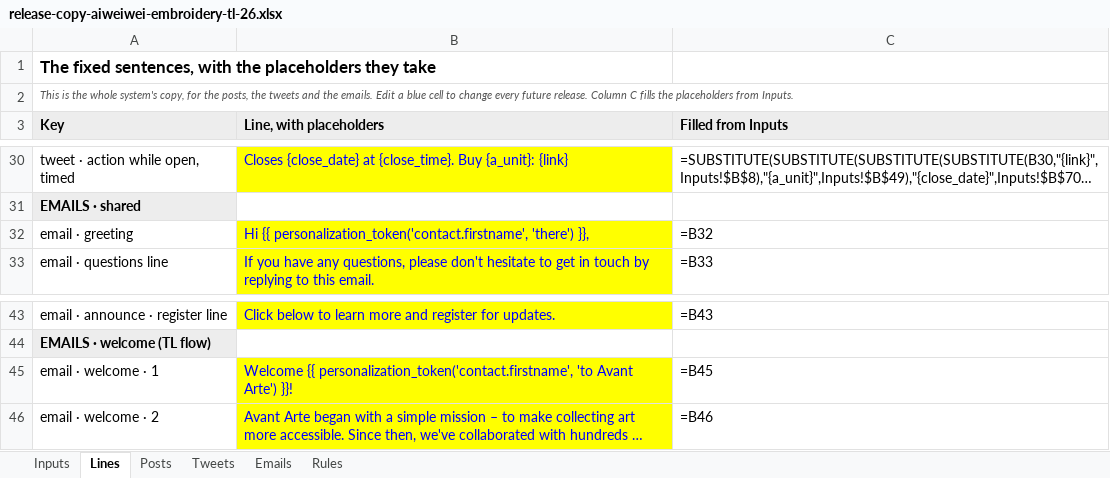
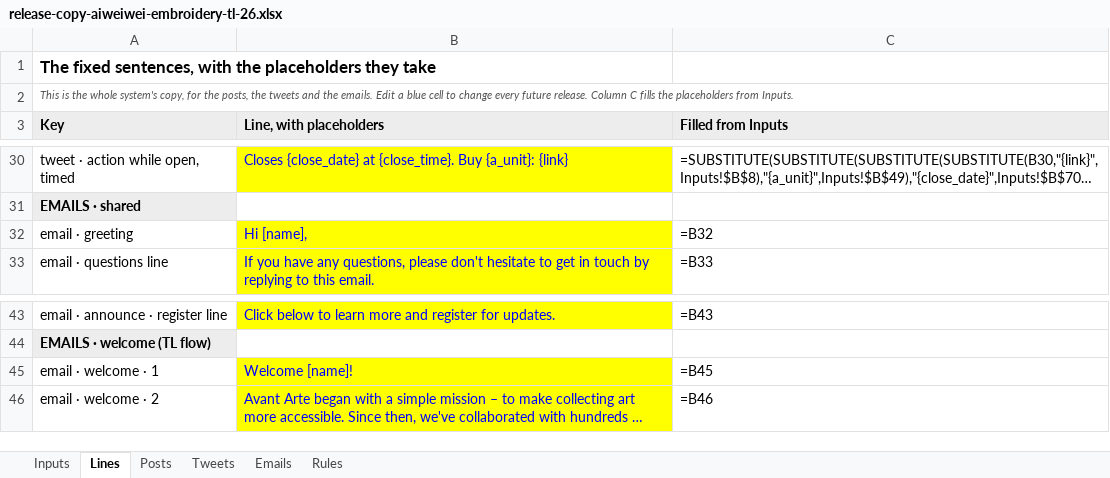
Before and after one commit to avantartemarketing/copy, an Excel workbook: tool/release-copy-aiweiwei-embroidery-tl-26.xlsx, sheet Lines, drawn as a sheet; only a part is shown, gaps mark what is left out; long unchanged cells end in …; values as stored, in another font and other column widths than the file's, no borders; formulas without a stored value are shown as written; the diff names each change by its address in the sheet, - before the commit and + after, or states it on an @@ line.

```diff
--- a/tool/release-copy-aiweiwei-embroidery-tl-26.xlsx (sheet Lines)
+++ b/tool/release-copy-aiweiwei-embroidery-tl-26.xlsx (sheet Lines)
-B32 (Line, with placeholders): Hi {{ personalization_token('contact.firstname', 'there') }},
+B32 (Line, with placeholders): Hi [name],
-B45 (Line, with placeholders): Welcome {{ personalization_token('contact.firstname', 'to Avant Arte') }}!
+B45 (Line, with placeholders): Welcome [name]!
```
Also changed, not shown: tool/release-copy-glenn-ligon-le-26.xlsx, tool/release-copy-gregory-crewdson-tl-26.xlsx, 20 other files.
